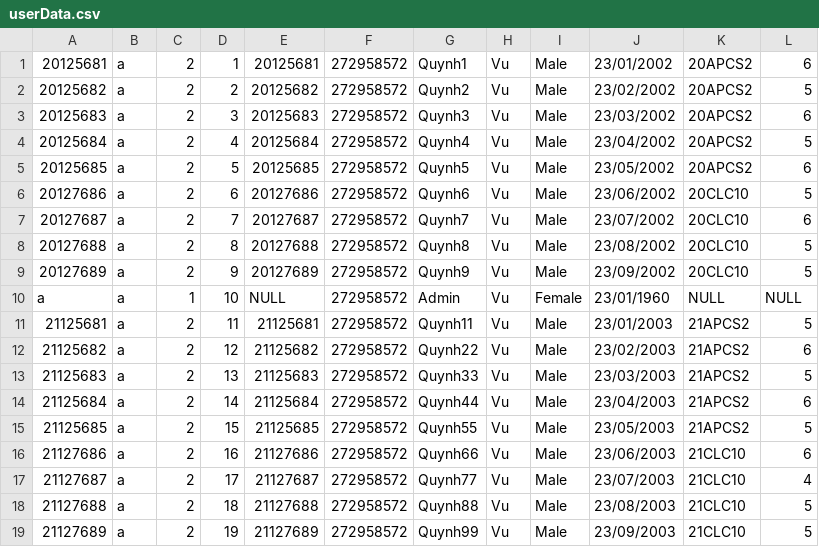
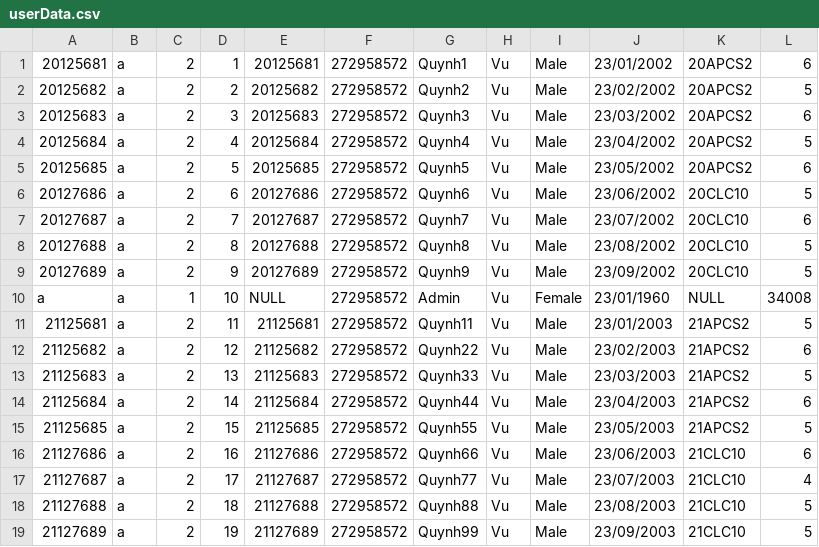
Before and after one commit to Alexieve/csc10002-21clc10-group05, a CSV file: userData.csv, drawn as a sheet.

```diff
--- a/userData.csv
+++ b/userData.csv
@@ -9,3 +9,3 @@
 20127689,a,2,9,20127689,272958572,Quynh9,Vu,Male,23/09/2002,20CLC10,5
-a,a,1,10,NULL,272958572,Admin,Vu,Female,23/01/1960,NULL,NULL
+a,a,1,10,NULL,272958572,Admin,Vu,Female,23/01/1960,NULL,34008
 21125681,a,2,11,21125681,272958572,Quynh11,Vu,Male,23/01/2003,21APCS2,5
```
Also changed, not shown: courseData.csv, 4 other files.
